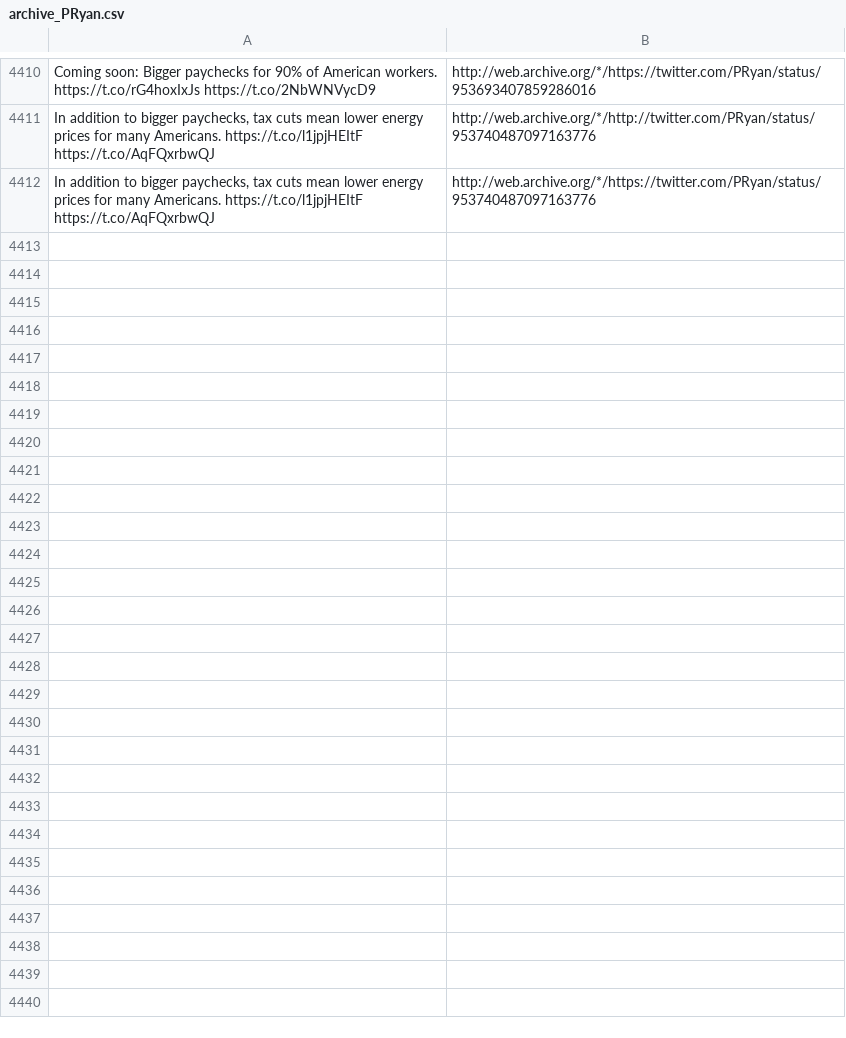
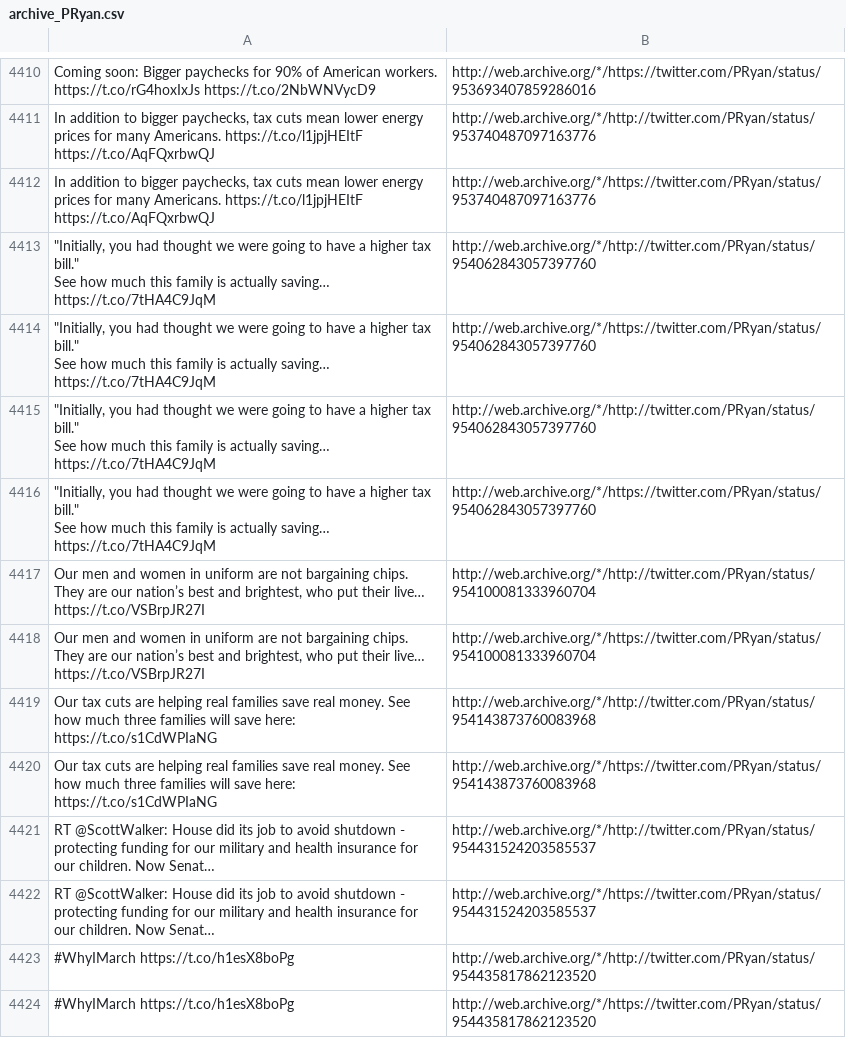
Before and after one commit to patrick-brian-mooney/archive-junta, a CSV file: data/archive_PRyan.csv, drawn as a sheet; only a part is shown, gaps mark what is left out; ↵ is a line break in a cell; the diff names each change by its address in the sheet, - before the commit and + after, or states it on an @@ line.

```diff
--- a/data/archive_PRyan.csv
+++ b/data/archive_PRyan.csv
+row 4413: "Initially, you had thought we were going to have a higher tax bill." ↵ See how much this family is actually saving… https://t.co/7tHA4C9JqM | http://web.archive.org/*/http://twitter.com/PRyan/status/954062843057397760
+row 4414: "Initially, you had thought we were going to have a higher tax bill." ↵ See how much this family is actually saving… https://t.co/7tHA4C9JqM | http://web.archive.org/*/https://twitter.com/PRyan/status/954062843057397760
+row 4415: "Initially, you had thought we were going to have a higher tax bill." ↵ See how much this family is actually saving… https://t.co/7tHA4C9JqM | http://web.archive.org/*/http://twitter.com/PRyan/status/954062843057397760
+row 4416: "Initially, you had thought we were going to have a higher tax bill." ↵ See how much this family is actually saving… https://t.co/7tHA4C9JqM | http://web.archive.org/*/https://twitter.com/PRyan/status/954062843057397760
+row 4417: Our men and women in uniform are not bargaining chips. They are our nation’s best and brightest, who put their live… https://t.co/VSBrpJR27I | http://web.archive.org/*/http://twitter.com/PRyan/status/954100081333960704
+row 4418: Our men and women in uniform are not bargaining chips. They are our nation’s best and brightest, who put their live… https://t.co/VSBrpJR27I | http://web.archive.org/*/https://twitter.com/PRyan/status/954100081333960704
+row 4419: Our tax cuts are helping real families save real money. See how much three families will save here: https://t.co/s1CdWPIaNG | http://web.archive.org/*/http://twitter.com/PRyan/status/954143873760083968
+row 4420: Our tax cuts are helping real families save real money. See how much three families will save here: https://t.co/s1CdWPIaNG | http://web.archive.org/*/https://twitter.com/PRyan/status/954143873760083968
+row 4421: RT @ScottWalker: House did its job to avoid shutdown - protecting funding for our military and health insurance for our children. Now Senat… | http://web.archive.org/*/http://twitter.com/PRyan/status/954431524203585537
+row 4422: RT @ScottWalker: House did its job to avoid shutdown - protecting funding for our military and health insurance for our children. Now Senat… | http://web.archive.org/*/https://twitter.com/PRyan/status/954431524203585537
+row 4423: #WhyIMarch https://t.co/h1esX8boPg | http://web.archive.org/*/http://twitter.com/PRyan/status/954435817862123520
+row 4424: #WhyIMarch https://t.co/h1esX8boPg | http://web.archive.org/*/https://twitter.com/PRyan/status/954435817862123520
```
Also changed, not shown: data/archive_SecShulkin.csv, data/archive_SecondLady.csv, 40 other files.
